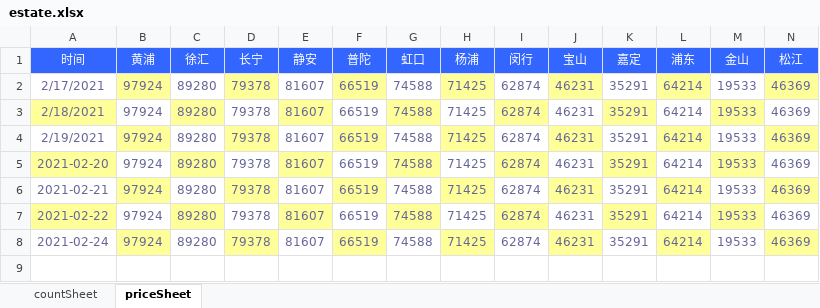
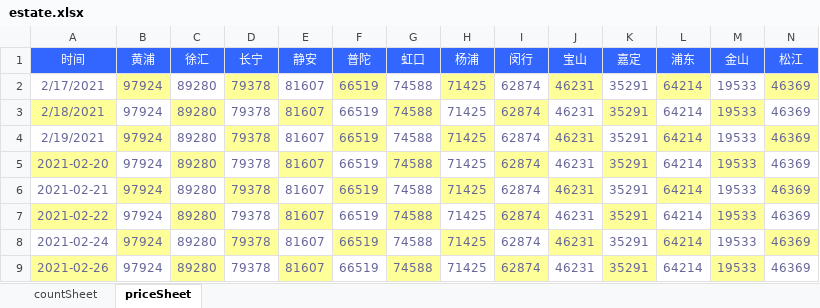
Before and after one commit to zxiang179/books, an Excel workbook: estate.xlsx, sheet priceSheet, drawn as a sheet; only a part is shown; values as stored, in another font and other column widths than the file's, no borders; rows hold the shown columns only; the diff names each change by its address in the sheet, - before the commit and + after, or states it on an @@ line.

Commit message:
0226

```diff
--- a/estate.xlsx (sheet priceSheet)
+++ b/estate.xlsx (sheet priceSheet)
+row 9: 2021-02-26 | 97924 | 89280 | 79378 | 81607 | 66519 | 74588 | 71425 | 62874 | 46231 | 35291 | 64214 | 19533 | 46369
```
Also changed, not shown: sheet countSheet.
